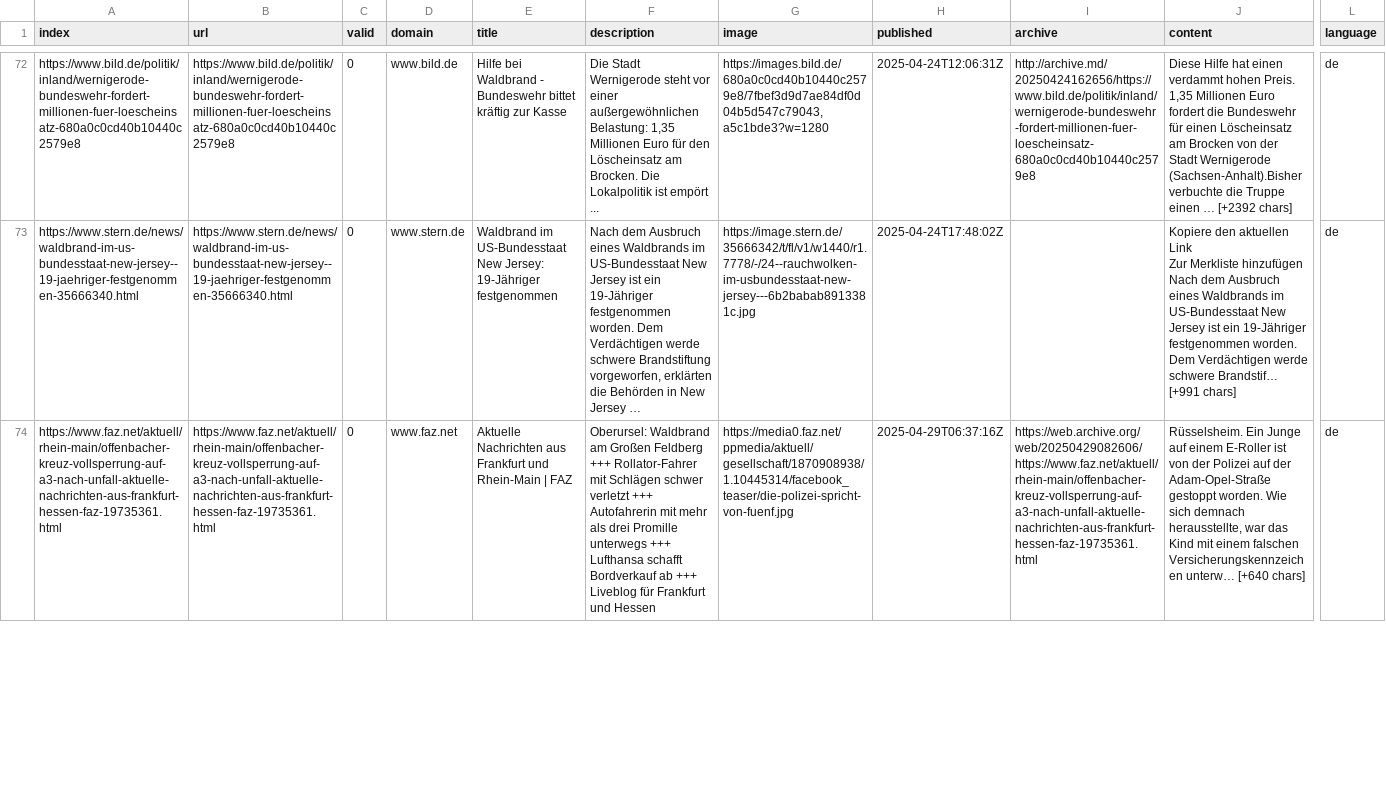
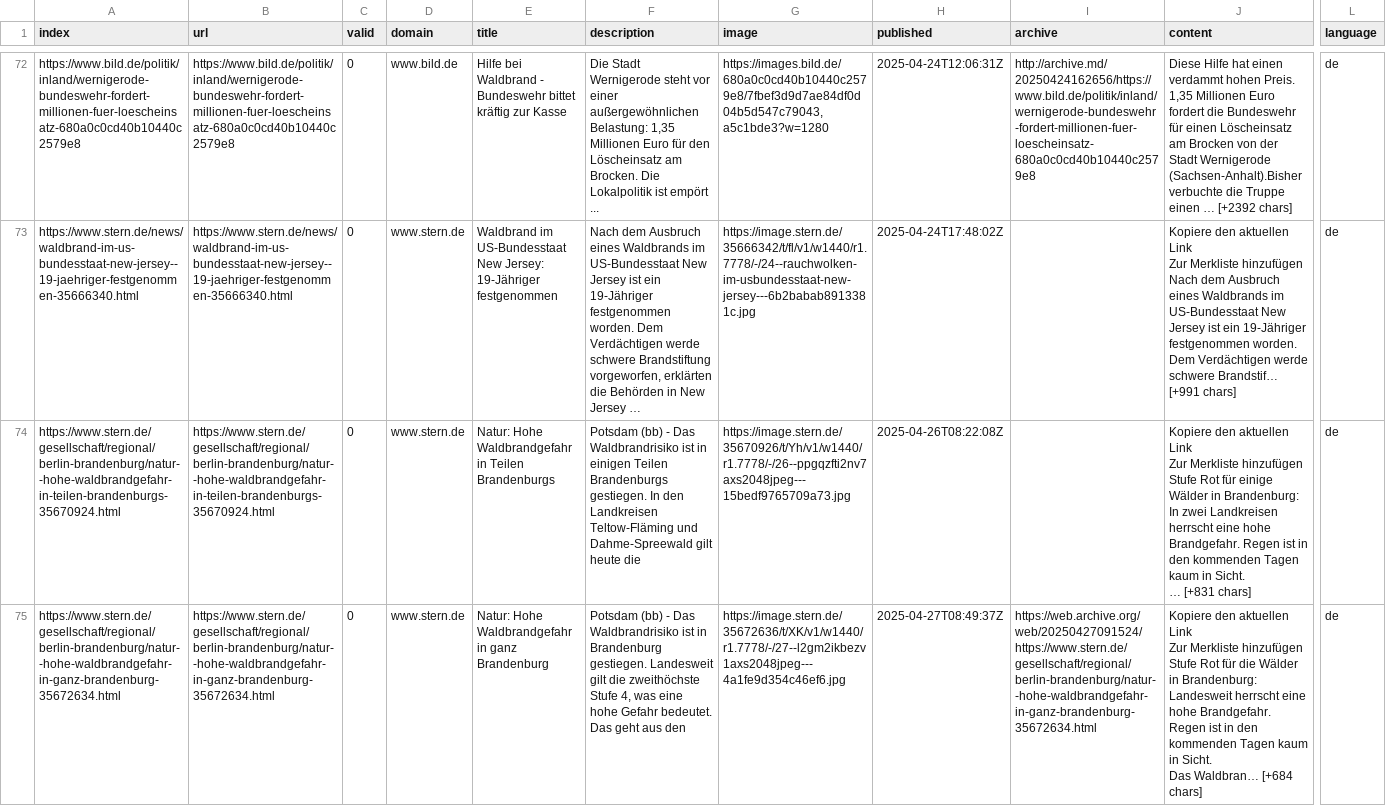
Before and after one commit to a-p312-news/winterIsComing, a CSV file: csv/news_2025_04.csv, drawn as a sheet; only a part is shown, gaps mark what is left out; the shorter side is filled out with more unchanged rows; long unchanged cells end in …; rows hold the shown columns only; ↵ is a line break in a cell; the diff covers the shown part only; the diff names each change by its address in the sheet, - before the commit and + after, or states it on an @@ line.

```diff
--- a/csv/news_2025_04.csv
+++ b/csv/news_2025_04.csv
+row 74: https://www.stern.de/gesellschaft/regional/berlin-brandenburg/natur--hohe-waldbrandgefahr-in-teilen-brandenburgs-35670924.html | https://www.stern.de/gesellschaft/regional/berlin-brandenburg/natur--hohe-waldbrandgefahr-in-teilen-brandenburgs-35670924.html | 0 | www.stern.de | Natur: Hohe Waldbrandgefahr in Teilen Brandenburgs | Potsdam (bb) - Das Waldbrandrisiko ist in einigen Teilen Brandenburgs gestiegen. In den Landkreisen Teltow-Fläming und Dahme-Spreewald gilt heute die | https://image.stern.de/35670926/t/Yh/v1/w1440/r1.7778/-/26--ppgqzfti2nv7axs2048jpeg---15bedf9765709a73.jpg | 2025-04-26T08:22:08Z |  | Kopiere den aktuellen Link ↵ Zur Merkliste hinzufügen ↵ Stufe Rot für einige Wälder in Brandenburg: In zwei Landkreisen herrscht eine hohe Brandgefahr. Regen ist in den kommenden Tagen kaum in Sicht. ↵ … [+831 chars] | de
+row 75: https://www.stern.de/gesellschaft/regional/berlin-brandenburg/natur--hohe-waldbrandgefahr-in-ganz-brandenburg-35672634.html | https://www.stern.de/gesellschaft/regional/berlin-brandenburg/natur--hohe-waldbrandgefahr-in-ganz-brandenburg-35672634.html | 0 | www.stern.de | Natur: Hohe Waldbrandgefahr in ganz Brandenburg | Potsdam (bb) - Das Waldbrandrisiko ist in Brandenburg gestiegen. Landesweit gilt die zweithöchste Stufe 4, was eine hohe Gefahr bedeutet. Das geht aus den | https://image.stern.de/35672636/t/XK/v1/w1440/r1.7778/-/27--l2gm2ikbezv1axs2048jpeg---4a1fe9d354c46ef6.jpg | 2025-04-27T08:49:37Z | https://web.archive.org/web/20250427091524/https://www.stern.de/gesellschaft/regional/berlin-brandenburg/natur--hohe-waldbrandgefahr-in-ganz-brandenburg-35672634.html | Kopiere den aktuellen Link ↵ Zur Merkliste hinzufügen ↵ Stufe Rot für die Wälder in Brandenburg: Landesweit herrscht eine hohe Brandgefahr. Regen ist in den kommenden Tagen kaum in Sicht. ↵ Das Waldbran… [+684 chars] | de
```
Also changed, not shown: 3 added rows elsewhere in this file, csv/news_2025_05.csv, keywords.csv.
